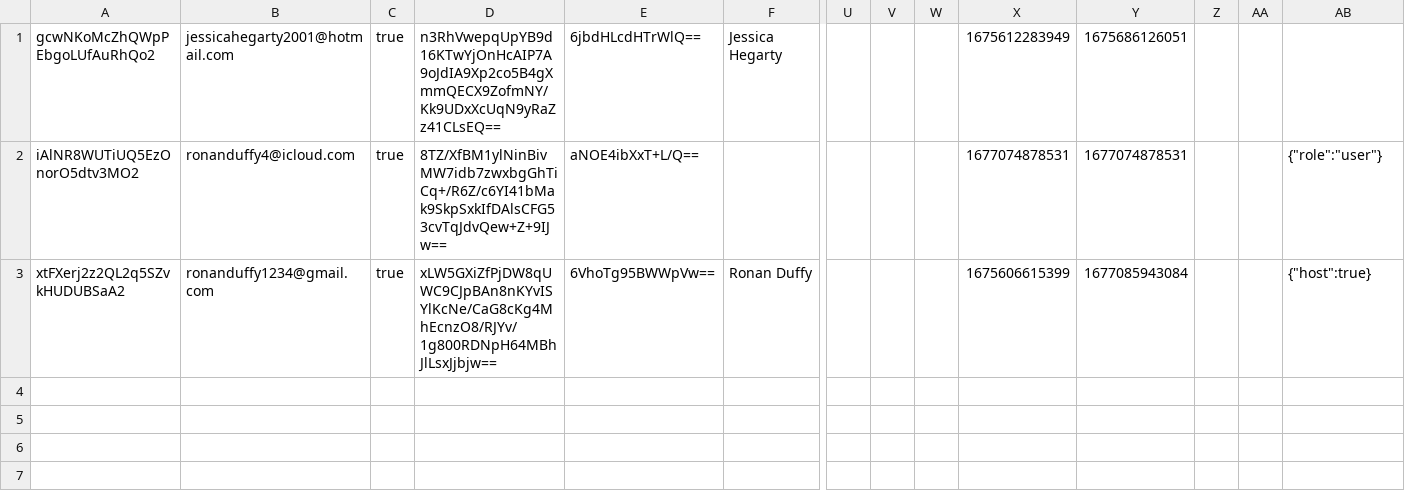
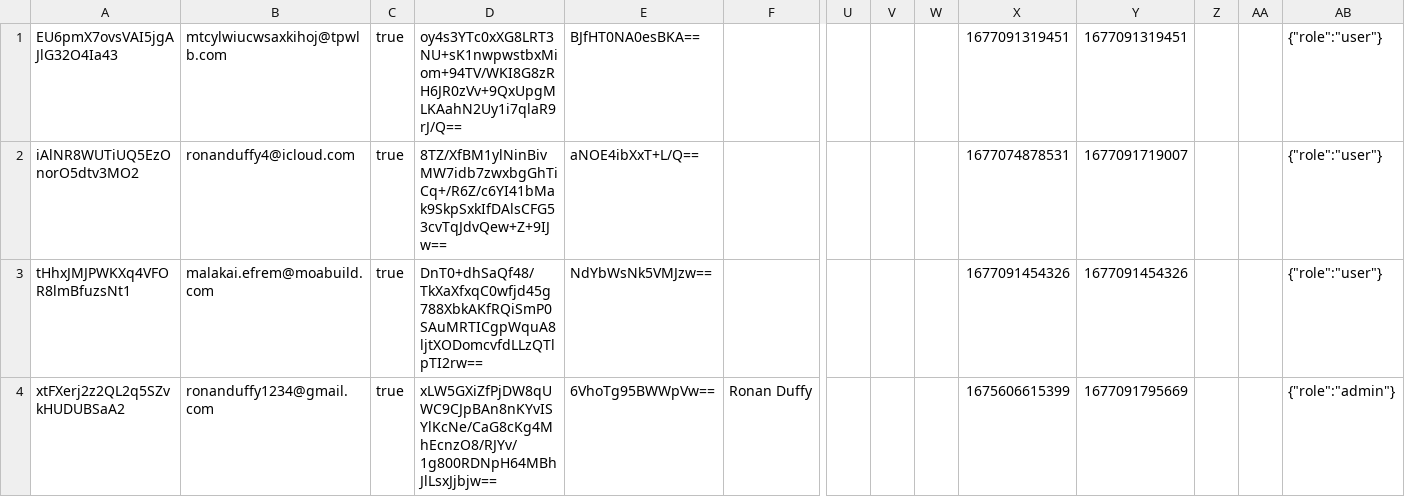
Before and after one commit to ronanduffy3/CastleblayneyBookings, a CSV file: users.csv, drawn as a sheet; only a part is shown, gaps mark what is left out; removed rows and columns are numbered as before the commit, all else as after; rows hold the shown columns only; the diff names each change by its address in the sheet, - before the commit and + after, or states it on an @@ line.

```diff
--- a/users.csv
+++ b/users.csv
-row 1: gcwNKoMcZhQWpPEbgoLUfAuRhQo2 | jessicahegarty2001@hotmail.com | true | n3RhVwepqUpYB9d16KTwYjOnHcAIP7A9oJdIA9Xp2co5B4gXmmQECX9ZofmNY/Kk9UDxXcUqN9yRaZz41CLsEQ== | 6jbdHLcdHTrWlQ== | Jessica Hegarty |  |  |  | 1675612283949 | 1675686126051
+row 1: EU6pmX7ovsVAI5jgAJlG32O4Ia43 | mtcylwiucwsaxkihoj@tpwlb.com | true | oy4s3YTc0xXG8LRT3NU+sK1nwpwstbxMiom+94TV/WKI8G8zRH6JR0zVv+9QxUpgMLKAahN2Uy1i7qlaR9rJ/Q== | BJfHT0NA0esBKA== |  |  |  |  | 1677091319451 | 1677091319451 |  |  | {"role":"user"}
-Y2: 1677074878531
+Y2: 1677091719007
+row 3: tHhxJMJPWKXq4VFOR8lmBfuzsNt1 | malakai.efrem@moabuild.com | true | DnT0+dhSaQf48/TkXaXfxqC0wfjd45g788XbkAKfRQiSmP0SAuMRTICgpWquA8ljtXODomcvfdLLzQTlpTI2rw== | NdYbWsNk5VMJzw== |  |  |  |  | 1677091454326 | 1677091454326 |  |  | {"role":"user"}
-Y4: 1677085943084
+Y4: 1677091795669
-AB4: {"host":true}
+AB4: {"role":"admin"}
```
Also changed, not shown: 14 other files.
